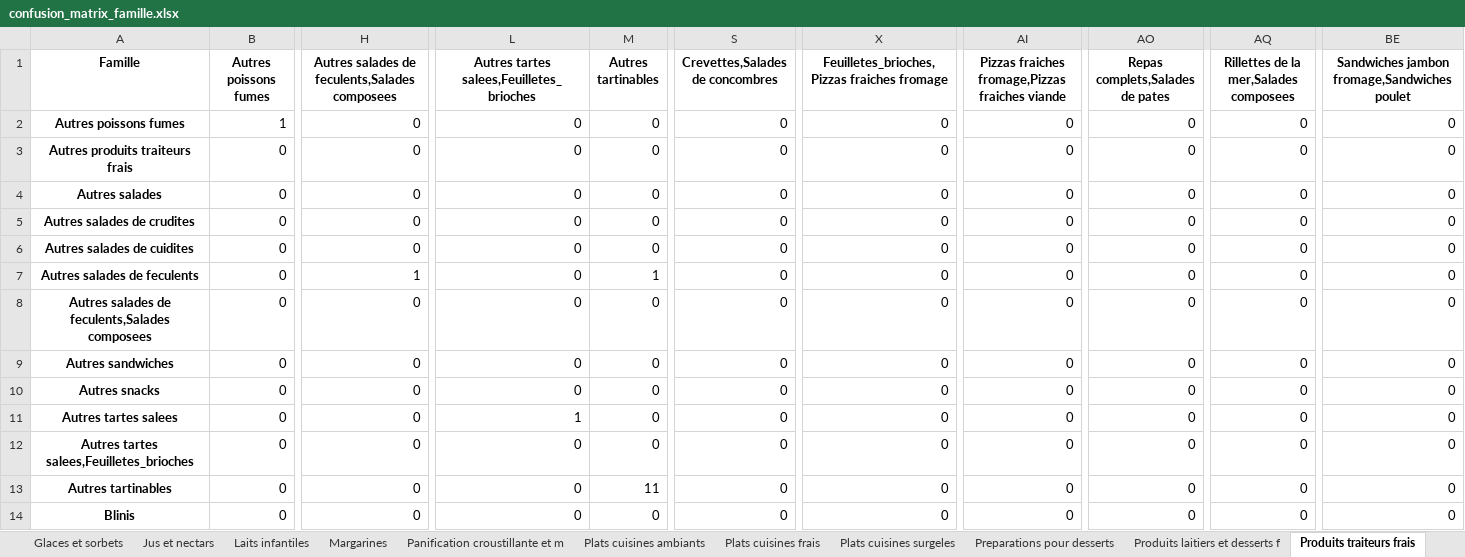
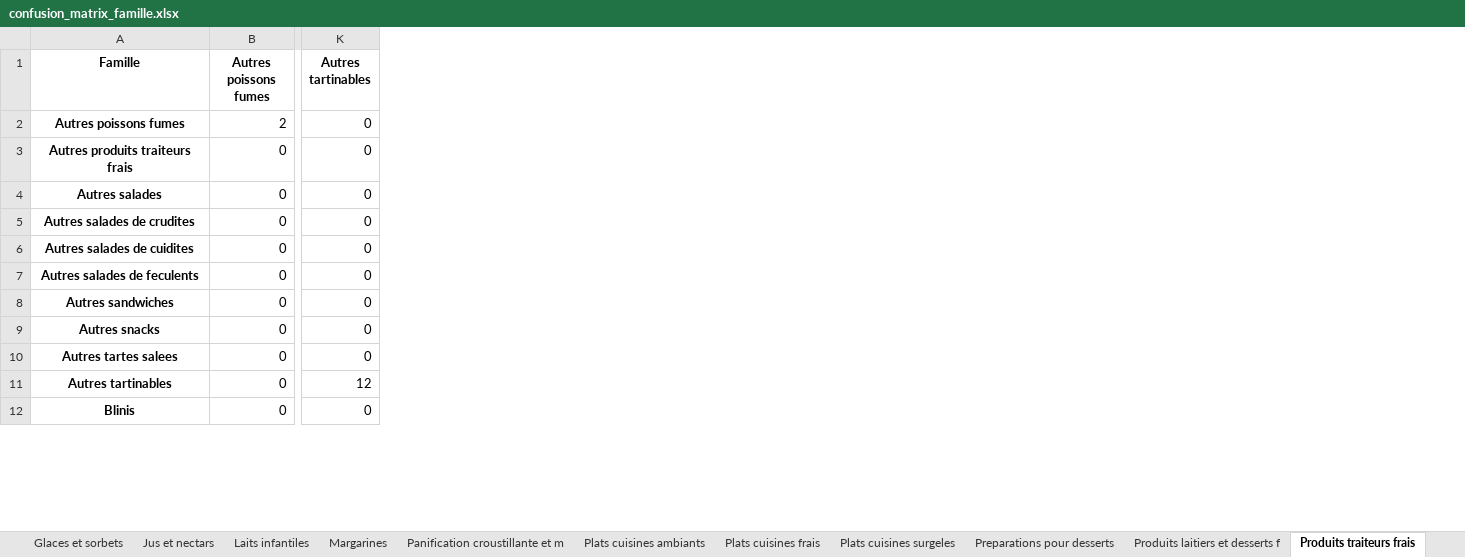
Before and after one commit to Thomasaujoux/multiclass_cascade_classifier, an Excel workbook: examples/metrics/confusion_matrix_famille.xlsx, sheet Produits traiteurs frais, drawn as a sheet; only a part is shown, gaps mark what is left out; values as stored, in another font and other column widths than the file's, no borders; removed rows and columns are numbered as before the commit, all else as after; rows hold the shown columns only; the diff covers the shown part only; the diff names each change by its address in the sheet, - before the commit and + after, or states it on an @@ line.

```diff
--- a/examples/metrics/confusion_matrix_famille.xlsx (sheet Produits traiteurs frais)
+++ b/examples/metrics/confusion_matrix_famille.xlsx (sheet Produits traiteurs frais)
-column H, rows 1-7: Autres salades de feculents,Salades composees | 0 | 0 | 0 | 0 | 0 | 1; rows 9-11: all 0; rows 13-14: 0 | 0
-column L, rows 1-7: Autres tartes salees,Feuilletes_brioches | 0 | 0 | 0 | 0 | 0 | 0; rows 9-11: 0 | 0 | 1; rows 13-14: 0 | 0
-column S (Crevettes,Salades de concombres), rows 2-7: all 0; rows 9-11: all 0; rows 13-14: 0 | 0
-column X, rows 1-7: Feuilletes_brioches,Pizzas fraiches fromage | 0 | 0 | 0 | 0 | 0 | 0; rows 9-11: all 0; rows 13-14: 0 | 0
-column AI, rows 1-7: Pizzas fraiches fromage,Pizzas fraiches viande | 0 | 0 | 0 | 0 | 0 | 0; rows 9-11: all 0; rows 13-14: 0 | 0
-column AO (Repas complets,Salades de pates), rows 2-7: all 0; rows 9-11: all 0; rows 13-14: 0 | 0
-column AQ, rows 1-7: Rillettes de la mer,Salades composees | 0 | 0 | 0 | 0 | 0 | 0; rows 9-11: all 0; rows 13-14: 0 | 0
-column BE, rows 1-7: Sandwiches jambon fromage,Sandwiches poulet | 0 | 0 | 0 | 0 | 0 | 0; rows 9-11: all 0; rows 13-14: 0 | 0
-B2 (Autres poissons fumes): 1
+B2 (Autres poissons fumes): 2
-K7 (Autres tartinables): 1
+K7 (Autres tartinables): 0
-row 8: Autres salades de feculents,Salades composees | 0 | 0 | 0 | 0 | 0 | 0 | 0 | 0 | 0 | 0
-row 12: Autres tartes salees,Feuilletes_brioches | 0 | 0 | 0 | 0 | 0 | 0 | 0 | 0 | 0 | 0
-K11 (Autres tartinables): 11
+K11 (Autres tartinables): 12
```
Also changed, not shown: 6 removed rows and 84 edited cells elsewhere in this sheet, sheet Plats cuisines frais, sheet Fromages, sheet Plats cuisines surgeles, sheet Biscuits et gateaux industriels, sheet Bouillons et potages, sheet Plats cuisines ambiants, 24 more sheets, examples/metrics/classification_report_famille.xlsx, examples/metrics/classification_report_secteur.xlsx, 9 other files.
